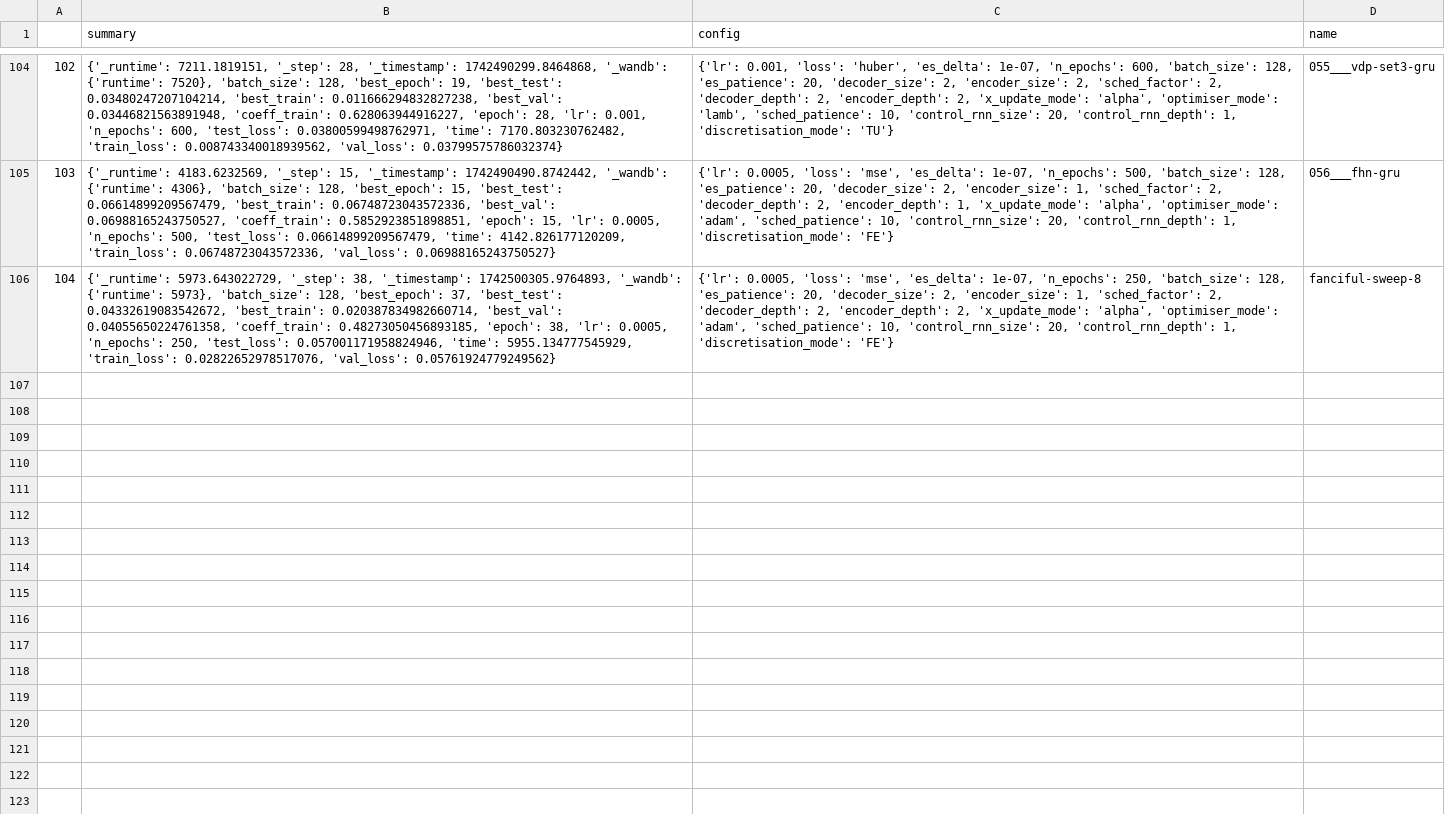
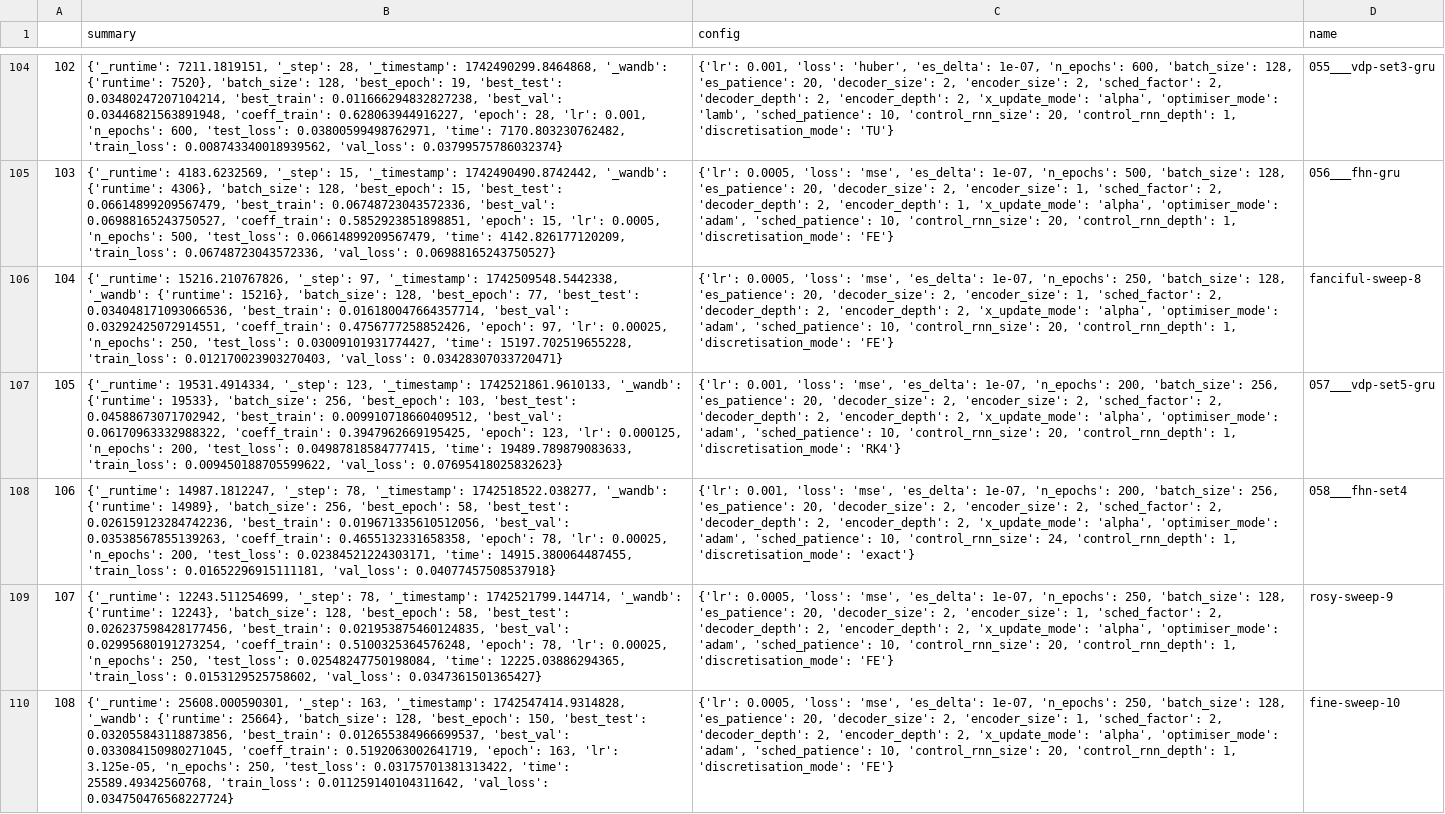
Before and after one commit to FiengoKineton/flumen-G, a CSV file: run_data/csv_files/wandb_get_runs.csv, drawn as a sheet; only a part is shown, gaps mark what is left out; the diff names each change by its address in the sheet, - before the commit and + after, or states it on an @@ line.

```diff
--- a/run_data/csv_files/wandb_get_runs.csv
+++ b/run_data/csv_files/wandb_get_runs.csv
-B106 (summary): {'_runtime': 5973.643022729, '_step': 38, '_timestamp': 1742500305.9764893, '_wandb': {'runtime': 5973}, 'batch_size': 128, 'best_epoch': 37, 'best_test': 0.04332619083542672, 'best_train': 0.020387834982660714, 'best_val': 0.04055650224761358, 'coeff_train': 0.48273050456893185, 'epoch': 38, 'lr': 0.0005, 'n_epochs': 250, 'test_loss': 0.057001171958824946, 'time': 5955.134777545929, 'train_loss': 0.02822652978517076, 'val_loss': 0.05761924779249562}
+B106 (summary): {'_runtime': 15216.210767826, '_step': 97, '_timestamp': 1742509548.5442338, '_wandb': {'runtime': 15216}, 'batch_size': 128, 'best_epoch': 77, 'best_test': 0.034048171093066536, 'best_train': 0.016180047664357714, 'best_val': 0.03292425072914551, 'coeff_train': 0.4756777258852426, 'epoch': 97, 'lr': 0.00025, 'n_epochs': 250, 'test_loss': 0.03009101931774427, 'time': 15197.702519655228, 'train_loss': 0.012170023903270403, 'val_loss': 0.03428307033720471}
+row 107: 105 | {'_runtime': 19531.4914334, '_step': 123, '_timestamp': 1742521861.9610133, '_wandb': {'runtime': 19533}, 'batch_size': 256, 'best_epoch': 103, 'best_test': 0.04588673071702942, 'best_train': 0.009910718660409512, 'best_val': 0.06170963332988322, 'coeff_train': 0.3947962669195425, 'epoch': 123, 'lr': 0.000125, 'n_epochs': 200, 'test_loss': 0.04987818584777415, 'time': 19489.789879083633, 'train_loss': 0.009450188705599622, 'val_loss': 0.07695418025832623} | {'lr': 0.001, 'loss': 'mse', 'es_delta': 1e-07, 'n_epochs': 200, 'batch_size': 256, 'es_patience': 20, 'decoder_size': 2, 'encoder_size': 2, 'sched_factor': 2, 'decoder_depth': 2, 'encoder_depth': 2, 'x_update_mode': 'alpha', 'optimiser_mode': 'adam', 'sched_patience': 10, 'control_rnn_size': 20, 'control_rnn_depth': 1, 'discretisation_mode': 'RK4'} | 057___vdp-set5-gru
+row 108: 106 | {'_runtime': 14987.1812247, '_step': 78, '_timestamp': 1742518522.038277, '_wandb': {'runtime': 14989}, 'batch_size': 256, 'best_epoch': 58, 'best_test': 0.026159123284742236, 'best_train': 0.019671335610512056, 'best_val': 0.03538567855139263, 'coeff_train': 0.4655132331658358, 'epoch': 78, 'lr': 0.00025, 'n_epochs': 200, 'test_loss': 0.02384521224303171, 'time': 14915.380064487455, 'train_loss': 0.01652296915111181, 'val_loss': 0.04077457508537918} | {'lr': 0.001, 'loss': 'mse', 'es_delta': 1e-07, 'n_epochs': 200, 'batch_size': 256, 'es_patience': 20, 'decoder_size': 2, 'encoder_size': 2, 'sched_factor': 2, 'decoder_depth': 2, 'encoder_depth': 2, 'x_update_mode': 'alpha', 'optimiser_mode': 'adam', 'sched_patience': 10, 'control_rnn_size': 24, 'control_rnn_depth': 1, 'discretisation_mode': 'exact'} | 058___fhn-set4
+row 109: 107 | {'_runtime': 12243.511254699, '_step': 78, '_timestamp': 1742521799.144714, '_wandb': {'runtime': 12243}, 'batch_size': 128, 'best_epoch': 58, 'best_test': 0.026237598428177456, 'best_train': 0.021953875460124835, 'best_val': 0.02995680191273254, 'coeff_train': 0.5100325364576248, 'epoch': 78, 'lr': 0.00025, 'n_epochs': 250, 'test_loss': 0.02548247750198084, 'time': 12225.03886294365, 'train_loss': 0.0153129525758602, 'val_loss': 0.0347361501365427} | {'lr': 0.0005, 'loss': 'mse', 'es_delta': 1e-07, 'n_epochs': 250, 'batch_size': 128, 'es_patience': 20, 'decoder_size': 2, 'encoder_size': 1, 'sched_factor': 2, 'decoder_depth': 2, 'encoder_depth': 2, 'x_update_mode': 'alpha', 'optimiser_mode': 'adam', 'sched_patience': 10, 'control_rnn_size': 20, 'control_rnn_depth': 1, 'discretisation_mode': 'FE'} | rosy-sweep-9
+row 110: 108 | {'_runtime': 25608.000590301, '_step': 163, '_timestamp': 1742547414.9314828, '_wandb': {'runtime': 25664}, 'batch_size': 128, 'best_epoch': 150, 'best_test': 0.032055843118873856, 'best_train': 0.012655384966699537, 'best_val': 0.033084150980271045, 'coeff_train': 0.5192063002641719, 'epoch': 163, 'lr': 3.125e-05, 'n_epochs': 250, 'test_loss': 0.03175701381313422, 'time': 25589.49342560768, 'train_loss': 0.011259140104311642, 'val_loss': 0.034750476568227724} | {'lr': 0.0005, 'loss': 'mse', 'es_delta': 1e-07, 'n_epochs': 250, 'batch_size': 128, 'es_patience': 20, 'decoder_size': 2, 'encoder_size': 1, 'sched_factor': 2, 'decoder_depth': 2, 'encoder_depth': 2, 'x_update_mode': 'alpha', 'optimiser_mode': 'adam', 'sched_patience': 10, 'control_rnn_size': 20, 'control_rnn_depth': 1, 'discretisation_mode': 'FE'} | fine-sweep-10
```
Also changed, not shown: run_data/csv_files/models.csv, run_data/csv_files/sweep_test2.csv, 17 other files.
